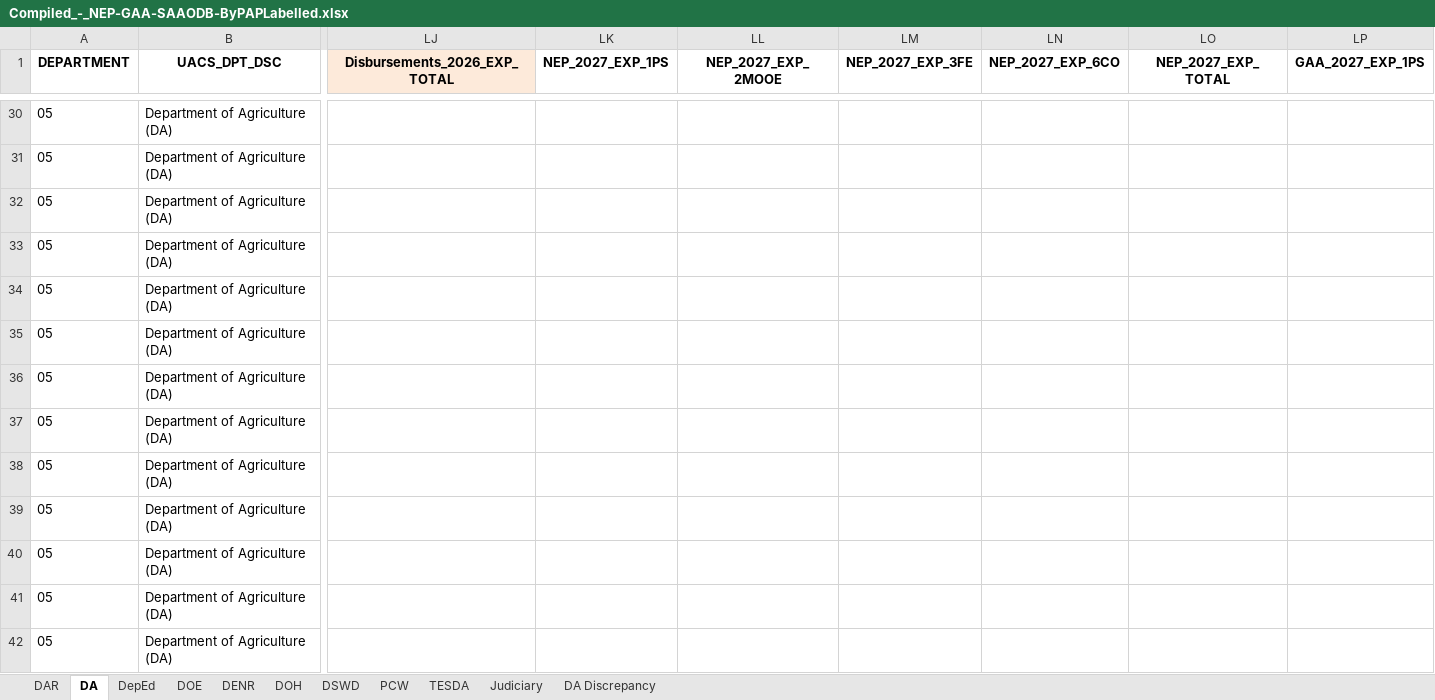
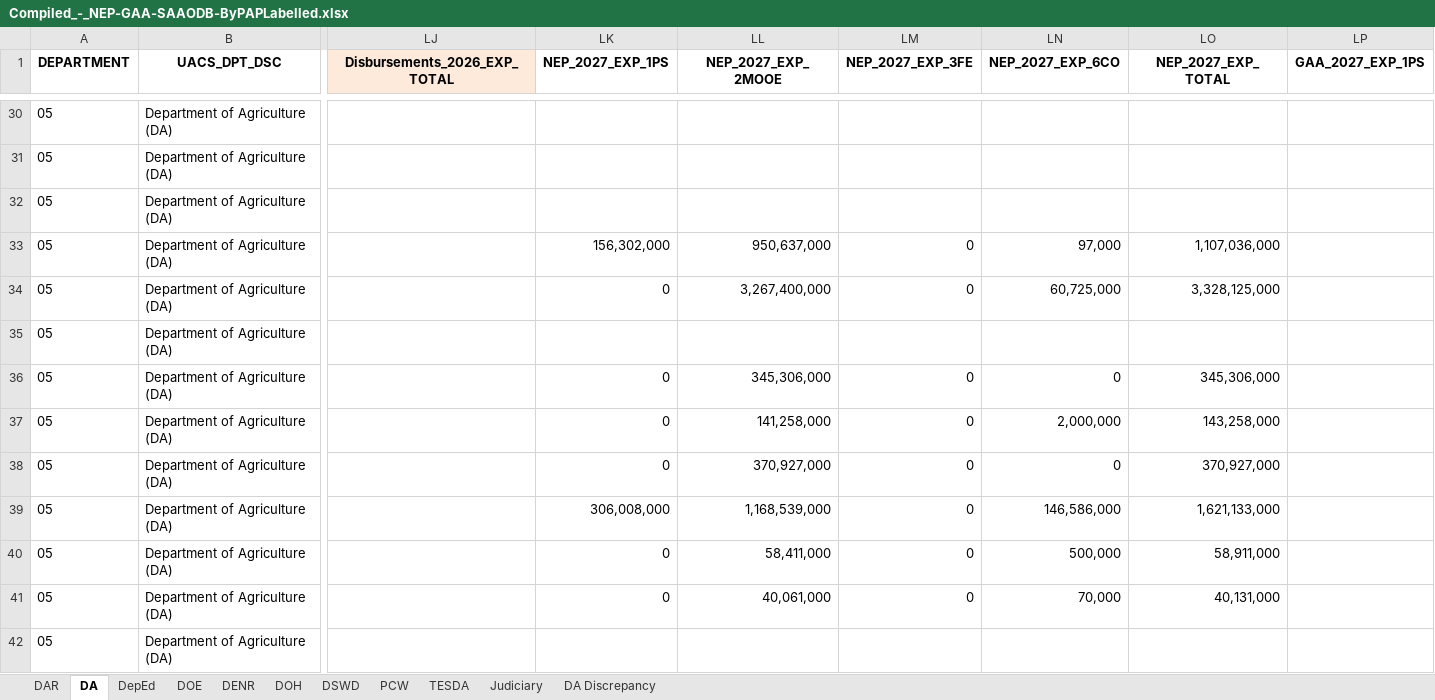
Before and after one commit to ajamontesa/ph-budget-analysis, an Excel workbook: data/Compiled_-_NEP-GAA-SAAODB-ByPAPLabelled.xlsx, sheet DA, drawn as a sheet; only a part is shown, gaps mark what is left out; values as stored, in another font and other column widths than the file's, no borders; the diff covers the shown part only; the diff names each change by its address in the sheet, - before the commit and + after, or states it on an @@ line.

```diff
--- a/data/Compiled_-_NEP-GAA-SAAODB-ByPAPLabelled.xlsx (sheet DA)
+++ b/data/Compiled_-_NEP-GAA-SAAODB-ByPAPLabelled.xlsx (sheet DA)
-LK33 (NEP_2027_EXP_1PS): (empty)
+LK33 (NEP_2027_EXP_1PS): 156,302,000
-LL33 (NEP_2027_EXP_2MOOE): (empty)
+LL33 (NEP_2027_EXP_2MOOE): 950,637,000
-LM33:LM34 (NEP_2027_EXP_3FE): (empty)
+LM33:LM34 (NEP_2027_EXP_3FE): 0
-LN33 (NEP_2027_EXP_6CO): (empty)
+LN33 (NEP_2027_EXP_6CO): 97,000
-LO33 (NEP_2027_EXP_TOTAL): (empty)
+LO33 (NEP_2027_EXP_TOTAL): 1,107,036,000
-LK34 (NEP_2027_EXP_1PS): (empty)
+LK34 (NEP_2027_EXP_1PS): 0
-LL34 (NEP_2027_EXP_2MOOE): (empty)
+LL34 (NEP_2027_EXP_2MOOE): 3,267,400,000
-LN34 (NEP_2027_EXP_6CO): (empty)
+LN34 (NEP_2027_EXP_6CO): 60,725,000
-LO34 (NEP_2027_EXP_TOTAL): (empty)
+LO34 (NEP_2027_EXP_TOTAL): 3,328,125,000
-LK36:LK38 (NEP_2027_EXP_1PS): (empty)
+LK36:LK38 (NEP_2027_EXP_1PS): 0
-LL36 (NEP_2027_EXP_2MOOE): (empty)
+LL36 (NEP_2027_EXP_2MOOE): 345,306,000
-LM36:LM41 (NEP_2027_EXP_3FE): (empty)
+LM36:LM41 (NEP_2027_EXP_3FE): 0
-LN36 (NEP_2027_EXP_6CO): (empty)
+LN36 (NEP_2027_EXP_6CO): 0
-LO36 (NEP_2027_EXP_TOTAL): (empty)
+LO36 (NEP_2027_EXP_TOTAL): 345,306,000
-LL37 (NEP_2027_EXP_2MOOE): (empty)
+LL37 (NEP_2027_EXP_2MOOE): 141,258,000
-LN37 (NEP_2027_EXP_6CO): (empty)
+LN37 (NEP_2027_EXP_6CO): 2,000,000
-LO37 (NEP_2027_EXP_TOTAL): (empty)
+LO37 (NEP_2027_EXP_TOTAL): 143,258,000
-LL38 (NEP_2027_EXP_2MOOE): (empty)
+LL38 (NEP_2027_EXP_2MOOE): 370,927,000
-LN38 (NEP_2027_EXP_6CO): (empty)
+LN38 (NEP_2027_EXP_6CO): 0
-LO38 (NEP_2027_EXP_TOTAL): (empty)
+LO38 (NEP_2027_EXP_TOTAL): 370,927,000
-LK39 (NEP_2027_EXP_1PS): (empty)
+LK39 (NEP_2027_EXP_1PS): 306,008,000
-LL39 (NEP_2027_EXP_2MOOE): (empty)
+LL39 (NEP_2027_EXP_2MOOE): 1,168,539,000
-LN39 (NEP_2027_EXP_6CO): (empty)
+LN39 (NEP_2027_EXP_6CO): 146,586,000
-LO39 (NEP_2027_EXP_TOTAL): (empty)
+LO39 (NEP_2027_EXP_TOTAL): 1,621,133,000
-LK40:LK41 (NEP_2027_EXP_1PS): (empty)
+LK40:LK41 (NEP_2027_EXP_1PS): 0
-LL40 (NEP_2027_EXP_2MOOE): (empty)
+LL40 (NEP_2027_EXP_2MOOE): 58,411,000
-LN40 (NEP_2027_EXP_6CO): (empty)
+LN40 (NEP_2027_EXP_6CO): 500,000
-LO40 (NEP_2027_EXP_TOTAL): (empty)
+LO40 (NEP_2027_EXP_TOTAL): 58,911,000
-LL41 (NEP_2027_EXP_2MOOE): (empty)
+LL41 (NEP_2027_EXP_2MOOE): 40,061,000
-LN41 (NEP_2027_EXP_6CO): (empty)
+LN41 (NEP_2027_EXP_6CO): 70,000
-LO41 (NEP_2027_EXP_TOTAL): (empty)
+LO41 (NEP_2027_EXP_TOTAL): 40,131,000
```
Also changed, not shown: 1 added row and 488 edited cells elsewhere in this sheet, 5 other files.
